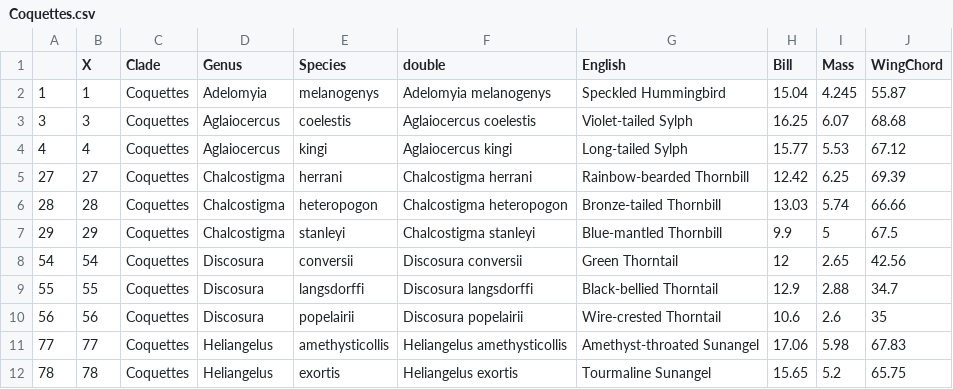
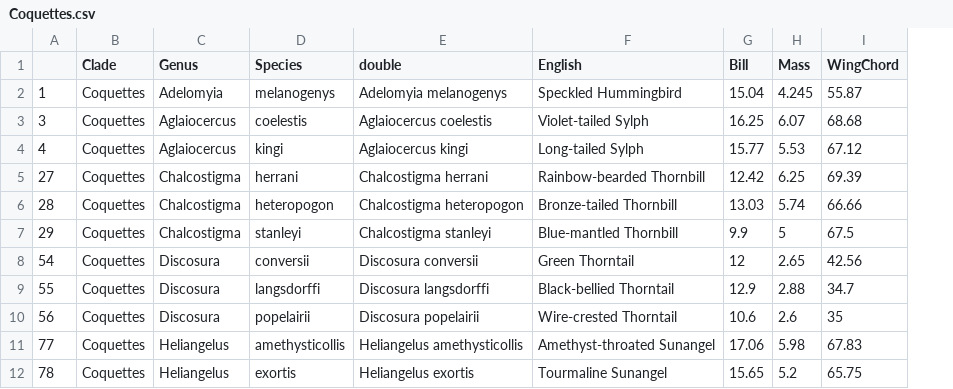
Before and after one commit to AnestisTouloumis/IntroR, a CSV file: 05-DataExploration/Coquettes.csv, drawn as a sheet; only a part is shown; the diff names each change by its address in the sheet, - before the commit and + after, or states it on an @@ line.

Commit message:
DataExploration Slides

```diff
--- a/05-DataExploration/Coquettes.csv
+++ b/05-DataExploration/Coquettes.csv
-column B (X), rows 2-12: 1 | 3 | 4 | 27 | 28 | 29 | 54 | 55 | 56 | 77 | 78
```
Also changed, not shown: 13 other files.
